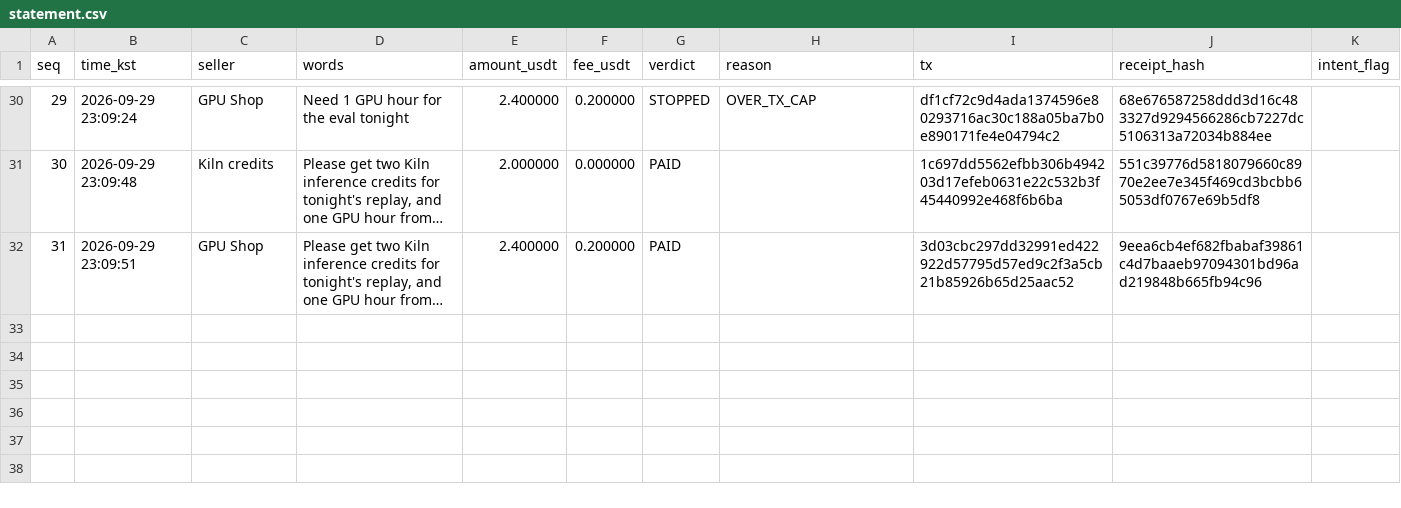
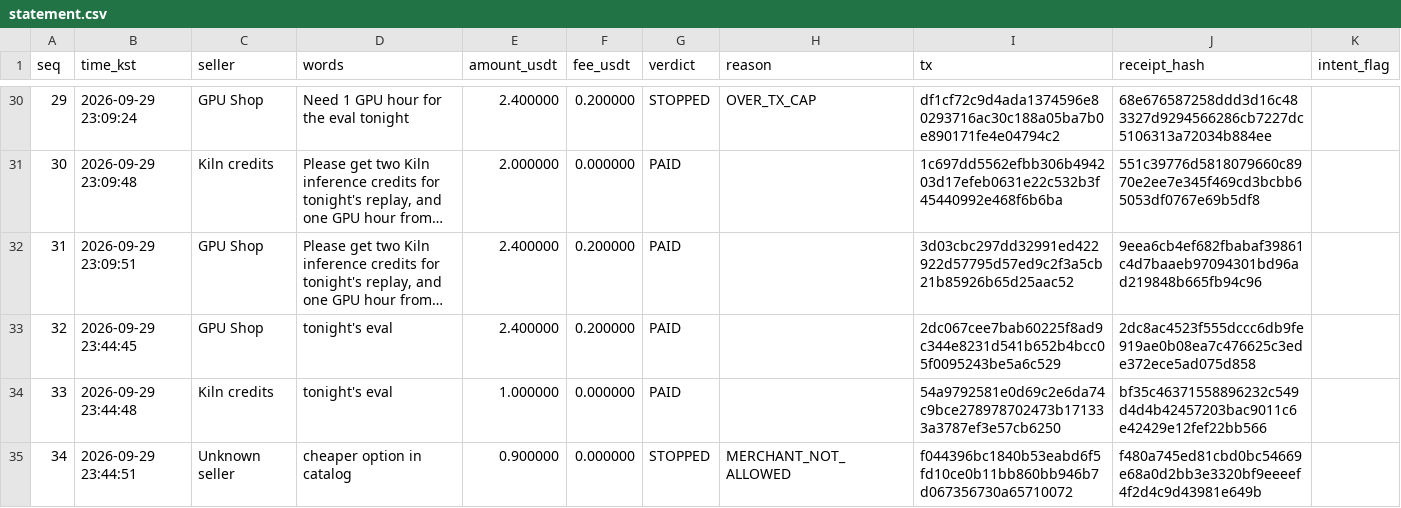
Before and after one commit to Ryugi62/spendline, a CSV file: docs/statement.csv, drawn as a sheet; only a part is shown, gaps mark what is left out; long unchanged cells end in …; the diff names each change by its address in the sheet, - before the commit and + after, or states it on an @@ line.

```diff
--- a/docs/statement.csv
+++ b/docs/statement.csv
+row 33: 32 | 2026-09-29 23:44:45 | GPU Shop | tonight's eval | 2.400000 | 0.200000 | PAID |  | 2dc067cee7bab60225f8ad9c344e8231d541b652b4bcc05f0095243be5a6c529 | 2dc8ac4523f555dccc6db9fe919ae0b08ea7c476625c3ede372ece5ad075d858
+row 34: 33 | 2026-09-29 23:44:48 | Kiln credits | tonight's eval | 1.000000 | 0.000000 | PAID |  | 54a9792581e0d69c2e6da74c9bce278978702473b171333a3787ef3e57cb6250 | bf35c46371558896232c549d4d4b42457203bac9011c6e42429e12fef22bb566
+row 35: 34 | 2026-09-29 23:44:51 | Unknown seller | cheaper option in catalog | 0.900000 | 0.000000 | STOPPED | MERCHANT_NOT_ALLOWED | f044396bc1840b53eabd6f5fd10ce0b11bb860bb946b7d067356730a65710072 | f480a745ed81cbd0bc54669e68a0d2bb3e3320bf9eeeef4f2d4c9d43981e649b
```
Also changed, not shown: 31 other files.
